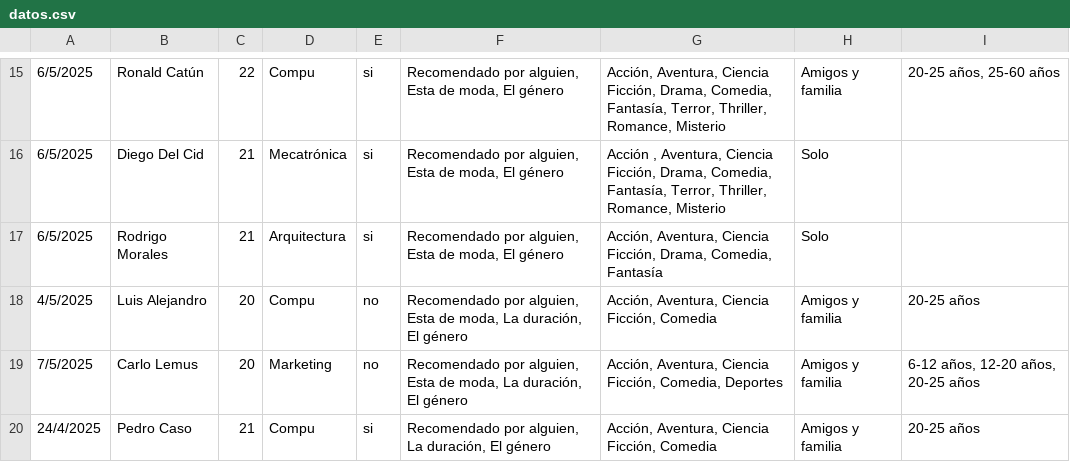
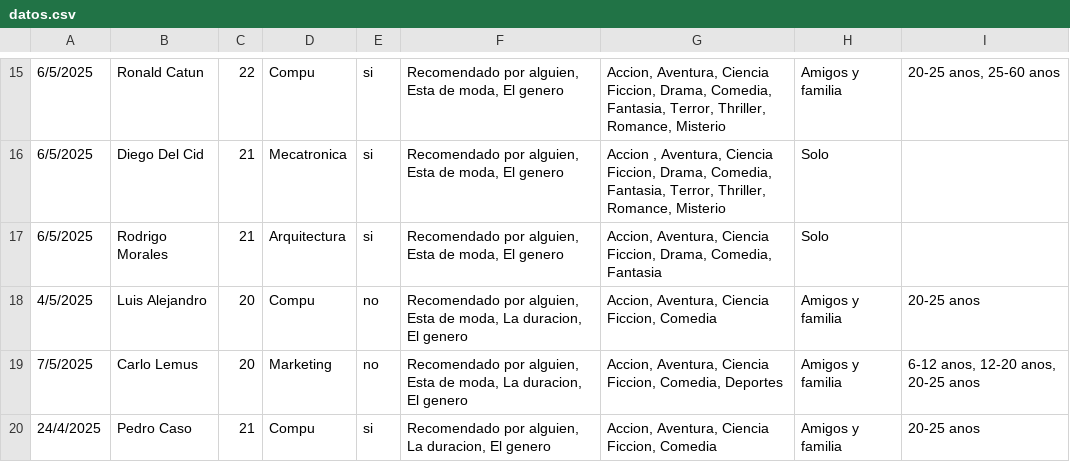
Before and after one commit to xPat95/proyecto2, a CSV file: datos.csv, drawn as a sheet; only a part is shown, gaps mark what is left out; the diff covers the shown part only; the diff names each change by its address in the sheet, - before the commit and + after, or states it on an @@ line.

```diff
--- a/datos.csv
+++ b/datos.csv
-B15: Ronald Catún
+B15: Ronald Catun
-F15:F17: …moda, El género
+F15:F17: …moda, El genero
-G15: Acción, Aventura, Ciencia Ficción, Drama, Comedia, Fantasía, Terror, Thriller,…
+G15: Accion, Aventura, Ciencia Ficcion, Drama, Comedia, Fantasia, Terror, Thriller,…
-I15: 20-25 años, 25-60 años
+I15: 20-25 anos, 25-60 anos
-D16: Mecatrónica
+D16: Mecatronica
-G16: Acción , Aventura, Ciencia Ficción, Drama, Comedia, Fantasía, Terror, Thriller,…
+G16: Accion , Aventura, Ciencia Ficcion, Drama, Comedia, Fantasia, Terror, Thriller,…
-G17: Acción, Aventura, Ciencia Ficción, Drama, Comedia, Fantasía
+G17: Accion, Aventura, Ciencia Ficcion, Drama, Comedia, Fantasia
-F18:F19: …moda, La duración, El género
+F18:F19: …moda, La duracion, El genero
-G18: Acción, Aventura, Ciencia Ficción, Comedia
+G18: Accion, Aventura, Ciencia Ficcion, Comedia
-I18: 20-25 años
+I18: 20-25 anos
-G19: Acción, Aventura, Ciencia Ficción, Comedia, Deportes
+G19: Accion, Aventura, Ciencia Ficcion, Comedia, Deportes
-I19: 6-12 años, 12-20 años, 20-25 años
+I19: 6-12 anos, 12-20 anos, 20-25 anos
-F20: …alguien, La duración, El género
+F20: …alguien, La duracion, El genero
-G20: Acción, Aventura, Ciencia Ficción, Comedia
+G20: Accion, Aventura, Ciencia Ficcion, Comedia
-I20: 20-25 años
+I20: 20-25 anos
```
Also changed, not shown: 39 edited cells elsewhere in this file.
